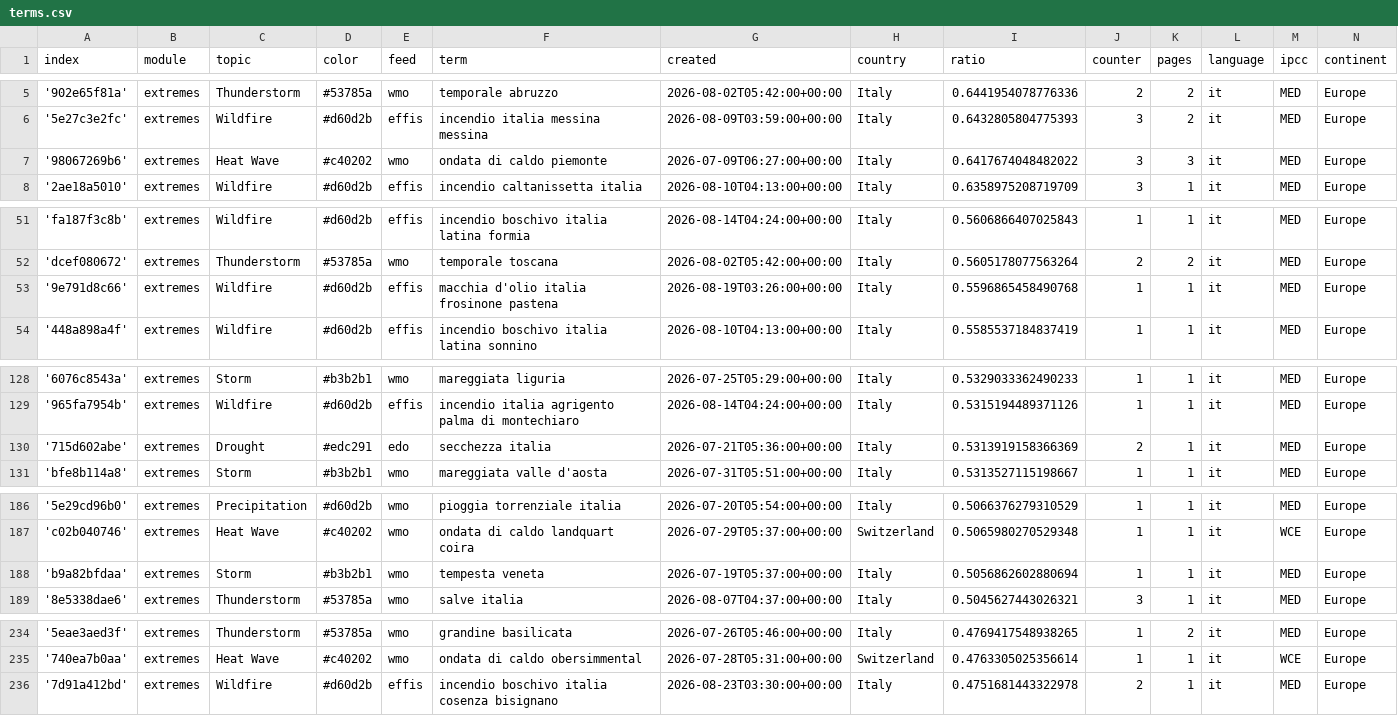
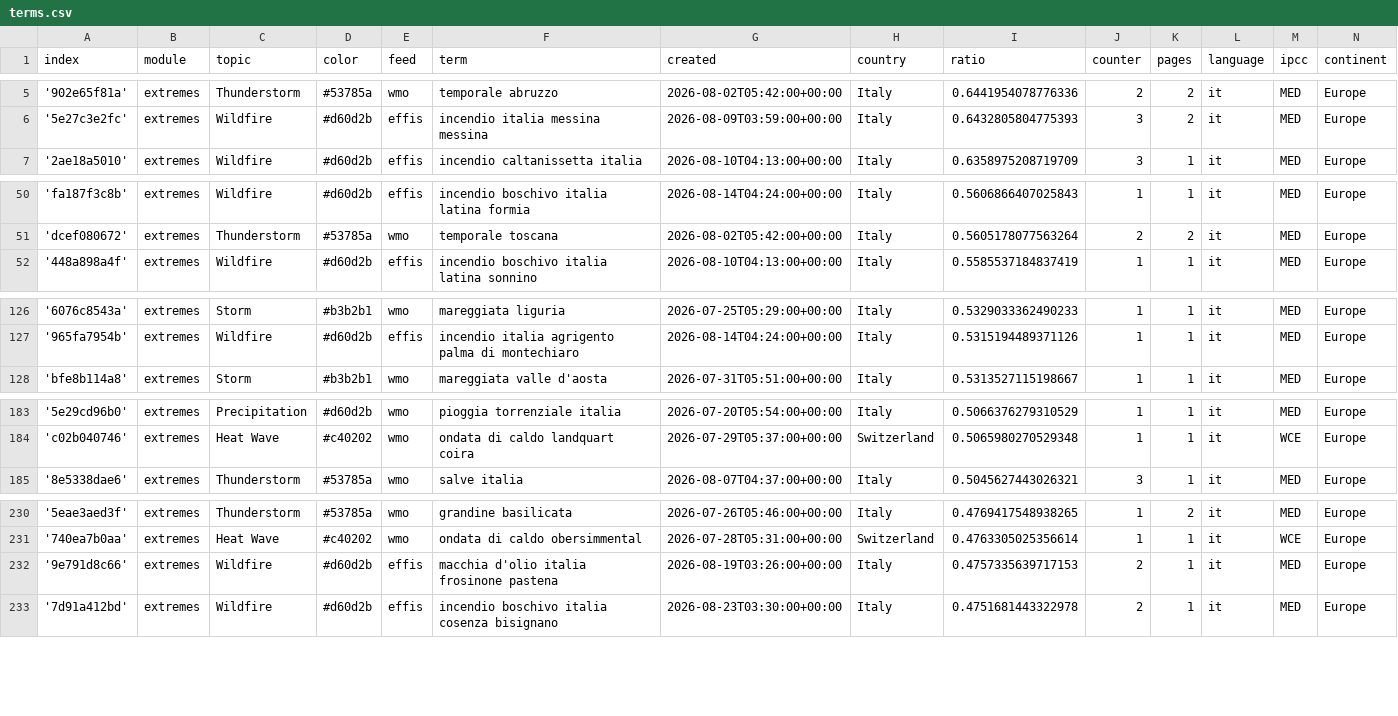
Before and after one commit to annajungfleischnews/italianExtremes, a CSV file: terms.csv, drawn as a sheet; only a part is shown, gaps mark what is left out; removed rows and columns are numbered as before the commit, all else as after; the diff covers the shown part only; the diff names each change by its address in the sheet, - before the commit and + after, or states it on an @@ line.

```diff
--- a/terms.csv
+++ b/terms.csv
-row 7: '98067269b6' | extremes | Heat Wave | #c40202 | wmo | ondata di caldo piemonte | 2026-07-09T06:27:00+00:00 | Italy | 0.6417674048482022 | 3 | 3 | it | MED | Europe
-row 53: '9e791d8c66' | extremes | Wildfire | #d60d2b | effis | macchia d'olio italia frosinone pastena | 2026-08-19T03:26:00+00:00 | Italy | 0.5596865458490768 | 1 | 1 | it | MED | Europe
-row 130: '715d602abe' | extremes | Drought | #edc291 | edo | secchezza italia | 2026-07-21T05:36:00+00:00 | Italy | 0.5313919158366369 | 2 | 1 | it | MED | Europe
-row 188: 'b9a82bfdaa' | extremes | Storm | #b3b2b1 | wmo | tempesta veneta | 2026-07-19T05:37:00+00:00 | Italy | 0.5056862602880694 | 1 | 1 | it | MED | Europe
+row 232: '9e791d8c66' | extremes | Wildfire | #d60d2b | effis | macchia d'olio italia frosinone pastena | 2026-08-19T03:26:00+00:00 | Italy | 0.4757335639717153 | 2 | 1 | it | MED | Europe
```
Also changed, not shown: 2 removed rows and 3 edited cells elsewhere in this file, cxsv/news_2026_08.csv.
